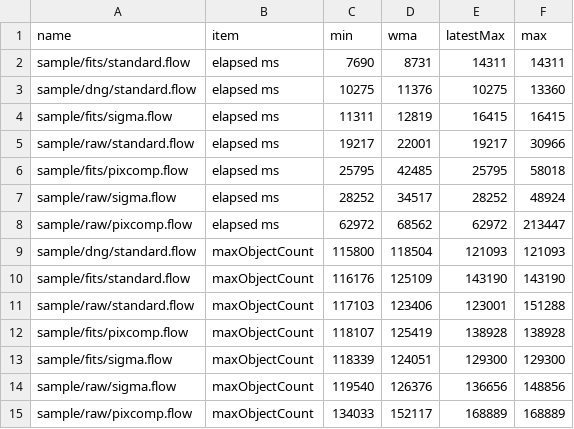
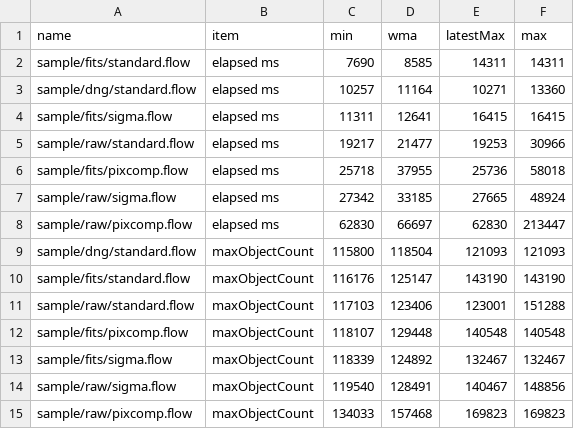
Before and after one commit to Masa-gh1/HoshinoNe, a CSV file: record_8GB_256px_32768_8.csv, drawn as a sheet.

```diff
--- a/record_8GB_256px_32768_8.csv
+++ b/record_8GB_256px_32768_8.csv
@@ -1,15 +1,15 @@
 name,item,min,wma,latestMax,max
-sample/fits/standard.flow,elapsed ms,7690,8731,14311,14311
-sample/dng/standard.flow,elapsed ms,10275,11376,10275,13360
-sample/fits/sigma.flow,elapsed ms,11311,12819,16415,16415
-sample/raw/standard.flow,elapsed ms,19217,22001,19217,30966
-sample/fits/pixcomp.flow,elapsed ms,25795,42485,25795,58018
-sample/raw/sigma.flow,elapsed ms,28252,34517,28252,48924
-sample/raw/pixcomp.flow,elapsed ms,62972,68562,62972,213447
+sample/fits/standard.flow,elapsed ms,7690,8585,14311,14311
+sample/dng/standard.flow,elapsed ms,10257,11164,10271,13360
+sample/fits/sigma.flow,elapsed ms,11311,12641,16415,16415
+sample/raw/standard.flow,elapsed ms,19217,21477,19253,30966
+sample/fits/pixcomp.flow,elapsed ms,25718,37955,25736,58018
+sample/raw/sigma.flow,elapsed ms,27342,33185,27665,48924
+sample/raw/pixcomp.flow,elapsed ms,62830,66697,62830,213447
 sample/dng/standard.flow,maxObjectCount,115800,118504,121093,121093
-sample/fits/standard.flow,maxObjectCount,116176,125109,143190,143190
+sample/fits/standard.flow,maxObjectCount,116176,125147,143190,143190
 sample/raw/standard.flow,maxObjectCount,117103,123406,123001,151288
-sample/fits/pixcomp.flow,maxObjectCount,118107,125419,138928,138928
-sample/fits/sigma.flow,maxObjectCount,118339,124051,129300,129300
-sample/raw/sigma.flow,maxObjectCount,119540,126376,136656,148856
-sample/raw/pixcomp.flow,maxObjectCount,134033,152117,168889,168889
+sample/fits/pixcomp.flow,maxObjectCount,118107,129448,140548,140548
+sample/fits/sigma.flow,maxObjectCount,118339,124892,132467,132467
+sample/raw/sigma.flow,maxObjectCount,119540,128491,140467,148856
+sample/raw/pixcomp.flow,maxObjectCount,134033,157468,169823,169823
```
Also changed, not shown: 5 other files.
